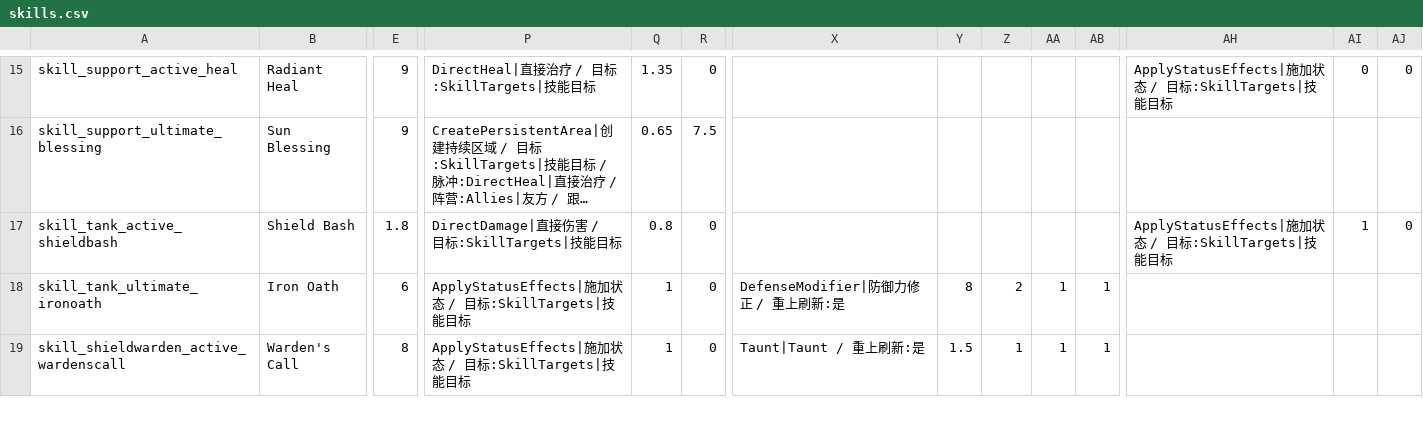
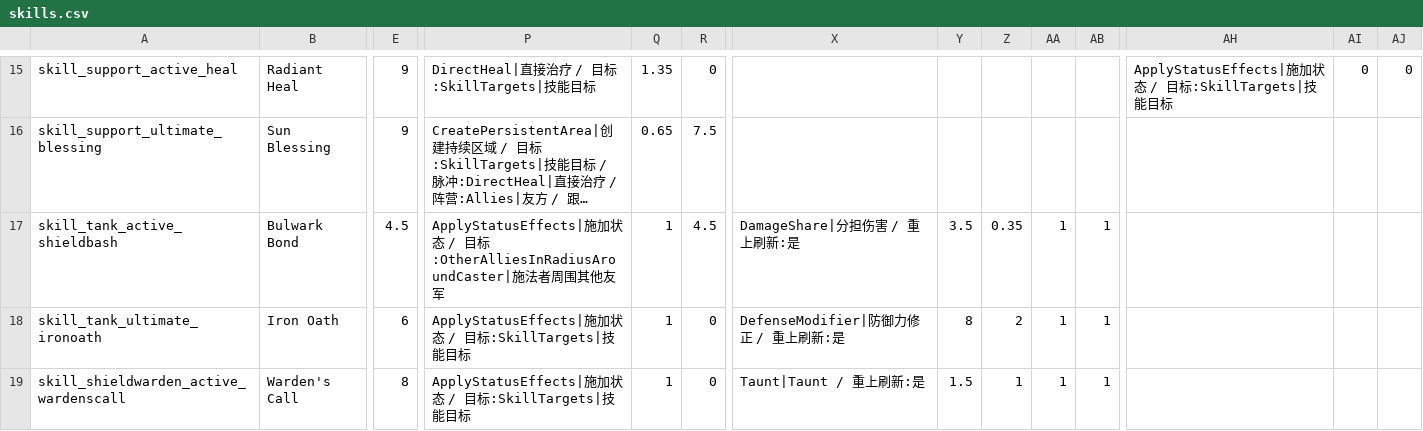
Before and after one commit to crazylei12/hero_fight, a CSV file: game/BalanceSheets/Stage01/skills.csv, drawn as a sheet; only a part is shown, gaps mark what is left out; long unchanged cells end in …; the diff covers the shown part only; the diff names each change by its address in the sheet, - before the commit and + after, or states it on an @@ line.

```diff
--- a/game/BalanceSheets/Stage01/skills.csv
+++ b/game/BalanceSheets/Stage01/skills.csv
-B17: Shield Bash
+B17: Bulwark Bond
-E17: 1.8
+E17: 4.5
-P17: DirectDamage|直接伤害 / 目标:SkillTargets|技能目标
+P17: ApplyStatusEffects|施加状态 / 目标:OtherAlliesInRadiusAroundCaster|施法者周围其他友军
-Q17: 0.8
+Q17: 1
-R17: 0
+R17: 4.5
-X17: (empty)
+X17: DamageShare|分担伤害 / 重上刷新:是
-Y17: (empty)
+Y17: 3.5
-Z17: (empty)
+Z17: 0.35
-AA17: (empty)
+AA17: 1
-AB17: (empty)
+AB17: 1
-AH17: ApplyStatusEffects|施加状态 / 目标:SkillTargets|技能目标
+AH17: (empty)
-AI17: 1
+AI17: (empty)
-AJ17: 0
+AJ17: (empty)
```
Also changed, not shown: 10 edited cells elsewhere in this file, 17 other files.
